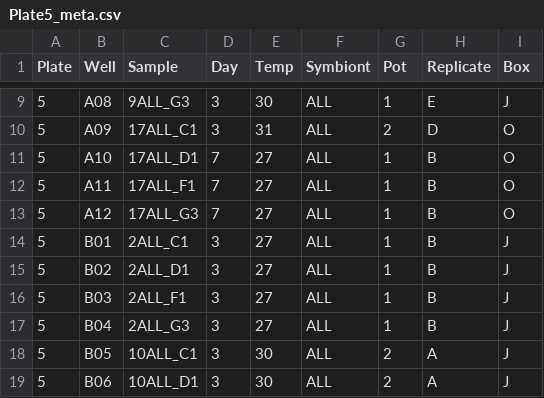
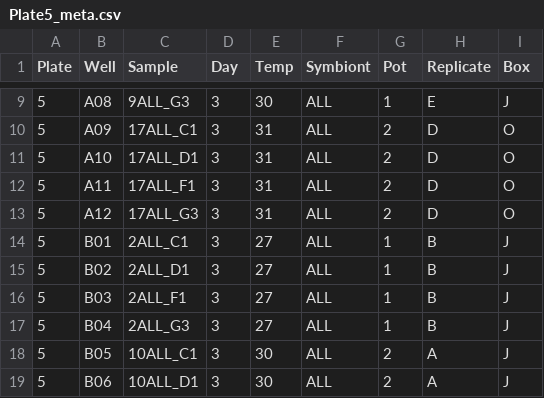
Before and after one commit to shaylematsuda/Symbiont_Choice, a CSV file: ddPCR_thresholdData/Plate5_meta.csv, drawn as a sheet; only a part is shown, gaps mark what is left out; the diff names each change by its address in the sheet, - before the commit and + after, or states it on an @@ line.

```diff
--- a/ddPCR_thresholdData/Plate5_meta.csv
+++ b/ddPCR_thresholdData/Plate5_meta.csv
-D11:D13 (Day): 7
+D11:D13 (Day): 3
-E11:E13 (Temp): 27
+E11:E13 (Temp): 31
-G11:G13 (Pot): 1
+G11:G13 (Pot): 2
-H11:H13 (Replicate): B
+H11:H13 (Replicate): D
```
Also changed, not shown: ddPCR_thresholdData/Plate15_meta.csv, 1 other file.
